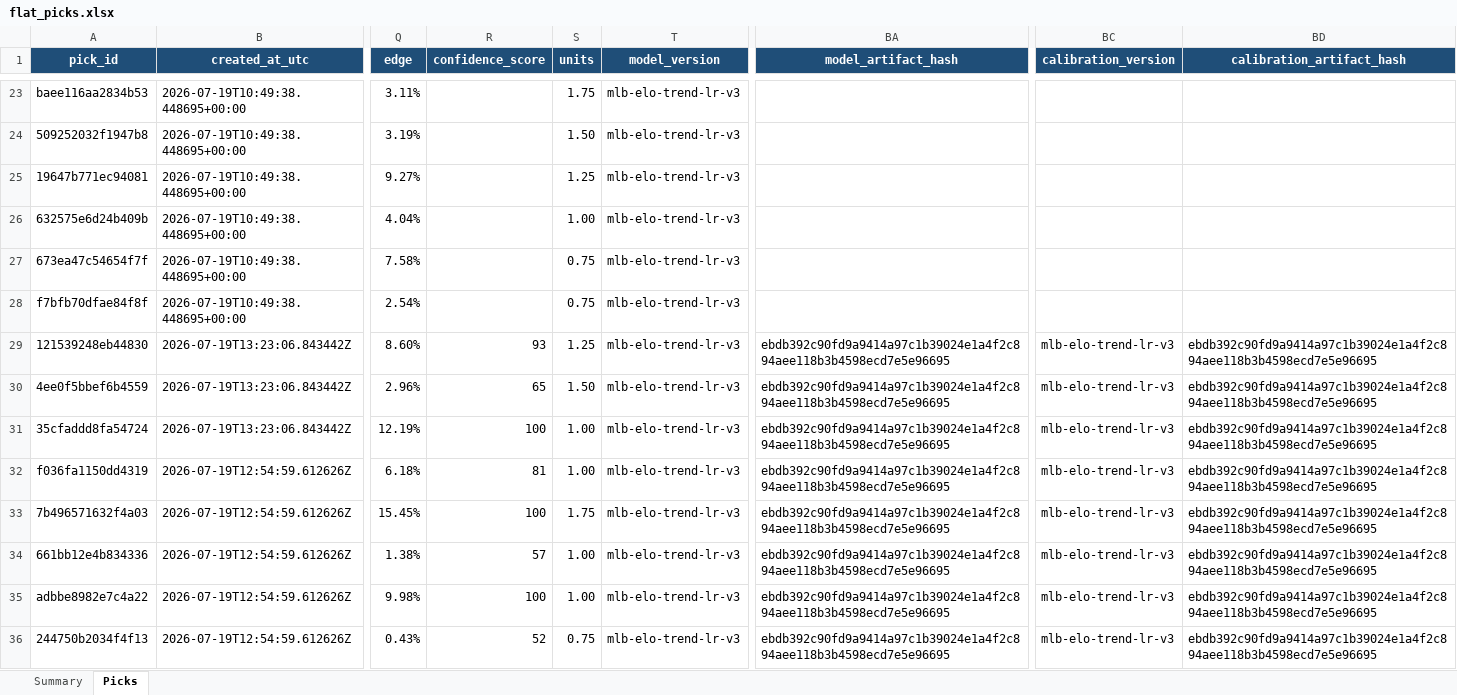
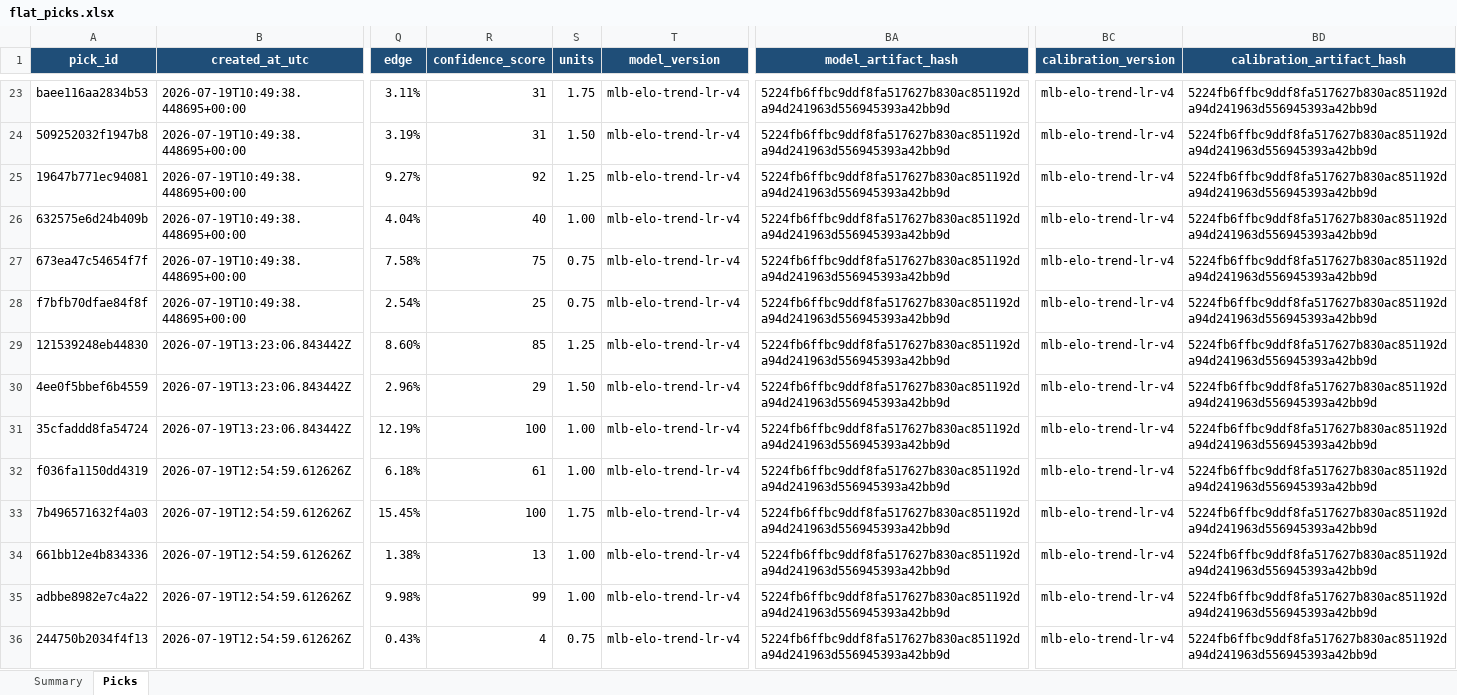
Before and after one commit to Vc9002/model-prediction, an Excel workbook: data/flat_picks.xlsx, sheet Picks, drawn as a sheet; only a part is shown, gaps mark what is left out; values as stored, in another font and other column widths than the file's, no borders; table styles not drawn; the diff covers the shown part only; the diff names each change by its address in the sheet, - before the commit and + after, or states it on an @@ line.

Commit message:
fix: dashboard matrix MLB v4 fallback, MLB v3→v4 ledger migration
- _production_artifact(): fall back to model.yaml config when validation
  output has no artifact path for a sport (MLB was missing)
- _ml_cell(): handle artifact with top-level qualified=true but no
  nested qualification block (v4 artifact structure)
- status(): pass production artifact to _ml_cell() so MLB alert
  resolves correctly instead of 'no validation data'
- migrate_mlb_v3_to_v4.py: one-shot script that updated all 98 MLB
  picks across both ledgers from v3→v4, recomputed edge/confidence/units
- Re-forecast open MLB/WNBA picks with correct model versions

```diff
--- a/data/flat_picks.xlsx (sheet Picks)
+++ b/data/flat_picks.xlsx (sheet Picks)
-R23:R24 (confidence_score): (empty)
+R23:R24 (confidence_score): 31
-T23:T36 (model_version): mlb-elo-trend-lr-v3
+T23:T36 (model_version): mlb-elo-trend-lr-v4
-BA23:BA28 (model_artifact_hash): (empty)
+BA23:BA28 (model_artifact_hash): 5224fb6ffbc9ddf8fa517627b830ac851192da94d241963d556945393a42bb9d
-BC23:BC28 (calibration_version): (empty)
+BC23:BC28 (calibration_version): mlb-elo-trend-lr-v4
-BD23:BD28 (calibration_artifact_hash): (empty)
+BD23:BD28 (calibration_artifact_hash): 5224fb6ffbc9ddf8fa517627b830ac851192da94d241963d556945393a42bb9d
-R25 (confidence_score): (empty)
+R25 (confidence_score): 92
-R26 (confidence_score): (empty)
+R26 (confidence_score): 40
-R27 (confidence_score): (empty)
+R27 (confidence_score): 75
-R28 (confidence_score): (empty)
+R28 (confidence_score): 25
-R29 (confidence_score): 93
+R29 (confidence_score): 85
-BA29:BA36 (model_artifact_hash): ebdb392c90fd9a9414a97c1b39024e1a4f2c894aee118b3b4598ecd7e5e96695
+BA29:BA36 (model_artifact_hash): 5224fb6ffbc9ddf8fa517627b830ac851192da94d241963d556945393a42bb9d
-BC29:BC36 (calibration_version): mlb-elo-trend-lr-v3
+BC29:BC36 (calibration_version): mlb-elo-trend-lr-v4
-BD29:BD36 (calibration_artifact_hash): ebdb392c90fd9a9414a97c1b39024e1a4f2c894aee118b3b4598ecd7e5e96695
+BD29:BD36 (calibration_artifact_hash): 5224fb6ffbc9ddf8fa517627b830ac851192da94d241963d556945393a42bb9d
-R30 (confidence_score): 65
+R30 (confidence_score): 29
-R32 (confidence_score): 81
+R32 (confidence_score): 61
-R34 (confidence_score): 57
+R34 (confidence_score): 13
-R35 (confidence_score): 100
+R35 (confidence_score): 99
-R36 (confidence_score): 52
+R36 (confidence_score): 4
```
Also changed, not shown: 4 added rows, 20 removed rows and 198 edited cells elsewhere in this sheet, sheet Summary, data/picks.xlsx, 2 other files.
